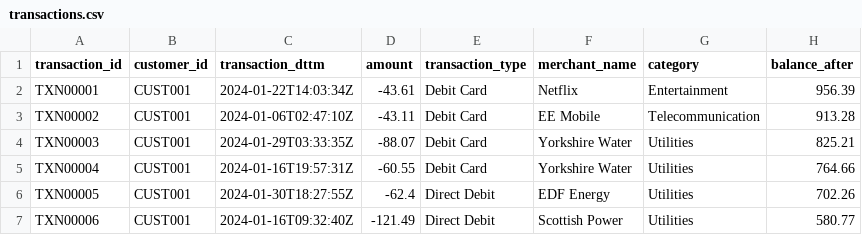
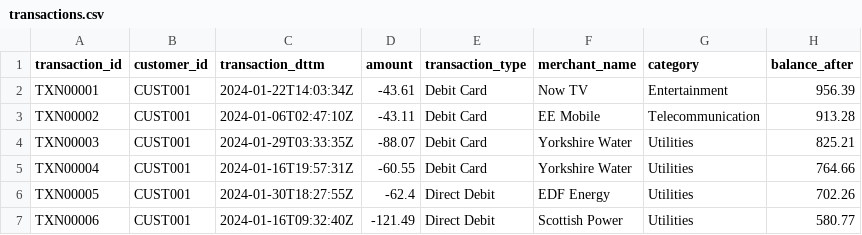
Before and after one commit to butterfieldm/cso_de_pipeline_exercise, a CSV file: data/transactions.csv, drawn as a sheet; only a part is shown.

```diff
--- a/data/transactions.csv
+++ b/data/transactions.csv
@@ -1,3 +1,3 @@
 transaction_id,customer_id,transaction_dttm,amount,transaction_type,merchant_name,category,balance_after
-TXN00001,CUST001,2024-01-22T14:03:34Z,-43.61,Debit Card,Netflix,Entertainment,956.39
+TXN00001,CUST001,2024-01-22T14:03:34Z,-43.61,Debit Card,Now TV,Entertainment,956.39
 TXN00002,CUST001,2024-01-06T02:47:10Z,-43.11,Debit Card,EE Mobile,Telecommunication,913.28
```
Also changed, not shown: data/customers.csv.
